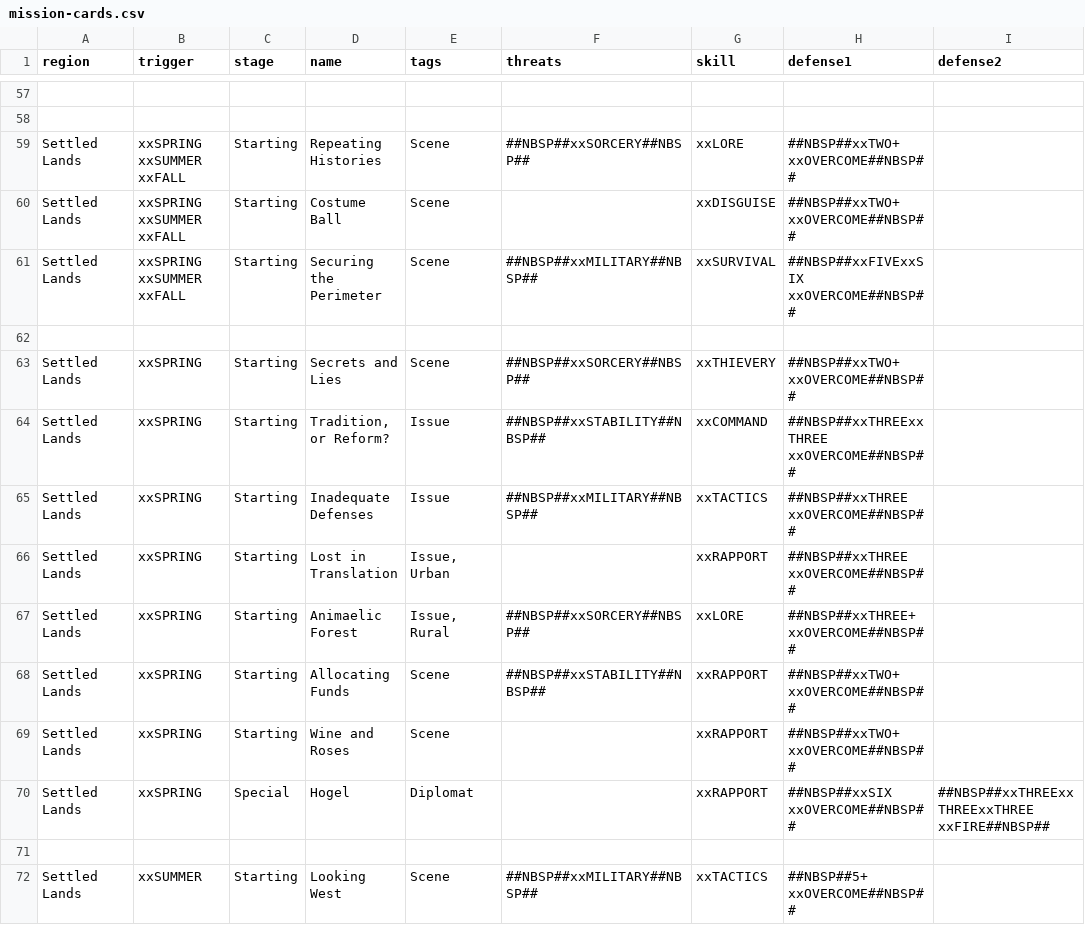
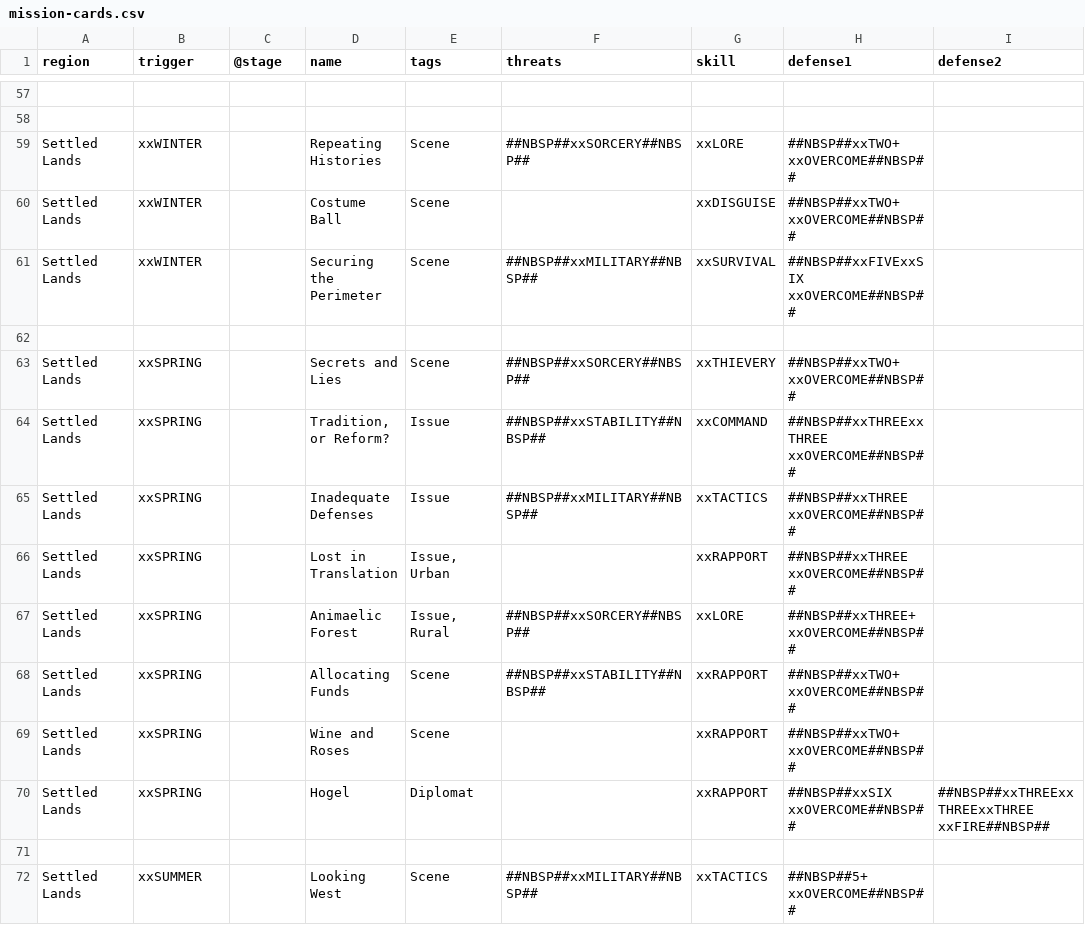
Before and after one commit to ziapeltagames/six-winters, a CSV file: csv/mission-cards.csv, drawn as a sheet; only a part is shown, gaps mark what is left out; the diff covers the shown part only; the diff names each change by its address in the sheet, - before the commit and + after, or states it on an @@ line.

```diff
--- a/csv/mission-cards.csv
+++ b/csv/mission-cards.csv
-C1: stage
+C1: @stage
-B59:B61 (trigger): xxSPRING xxSUMMER xxFALL
+B59:B61 (trigger): xxWINTER
-C59:C61 (@stage): Starting
+C59:C61 (@stage): (empty)
-C63:C69 (@stage): Starting
+C63:C69 (@stage): (empty)
-C70 (@stage): Special
+C70 (@stage): (empty)
-C72 (@stage): Starting
+C72 (@stage): (empty)
```
Also changed, not shown: 60 edited cells elsewhere in this file, 1 other file.
